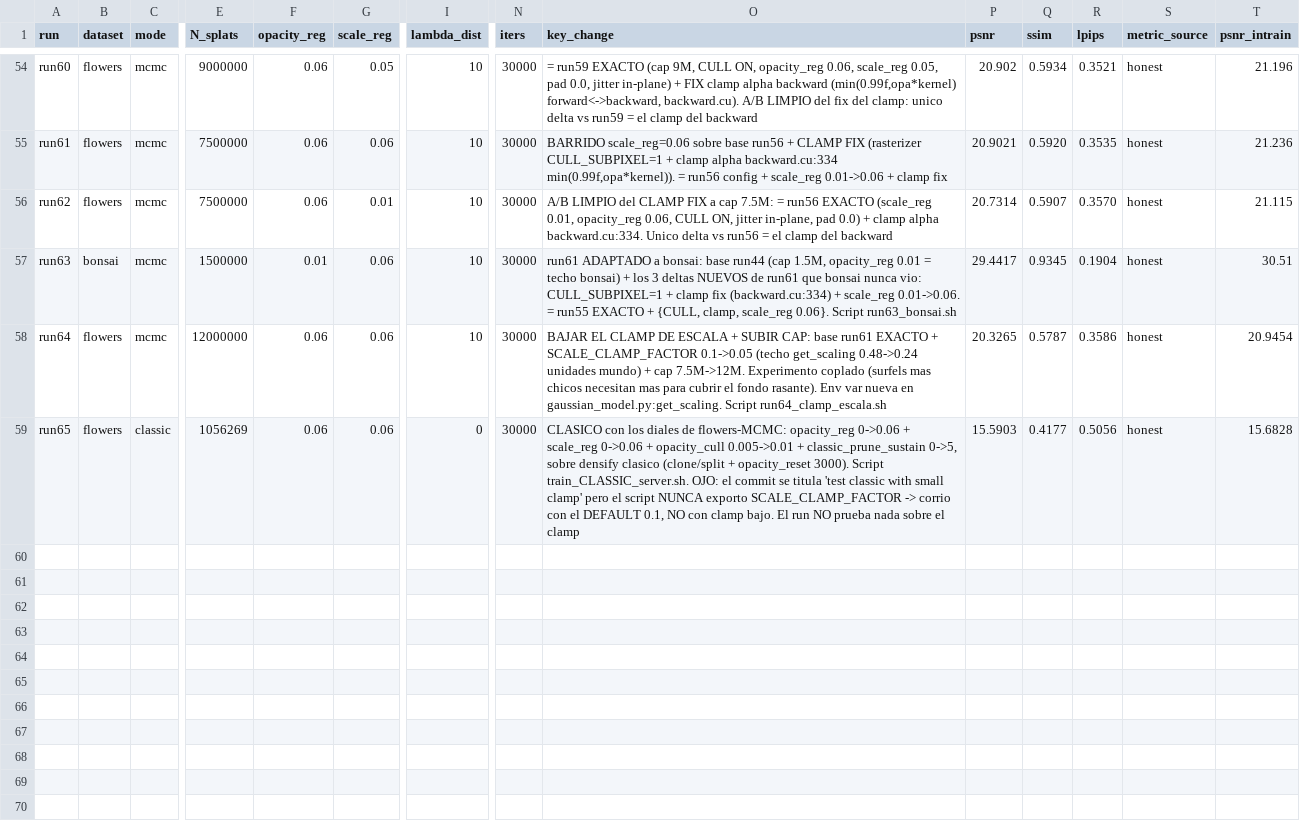
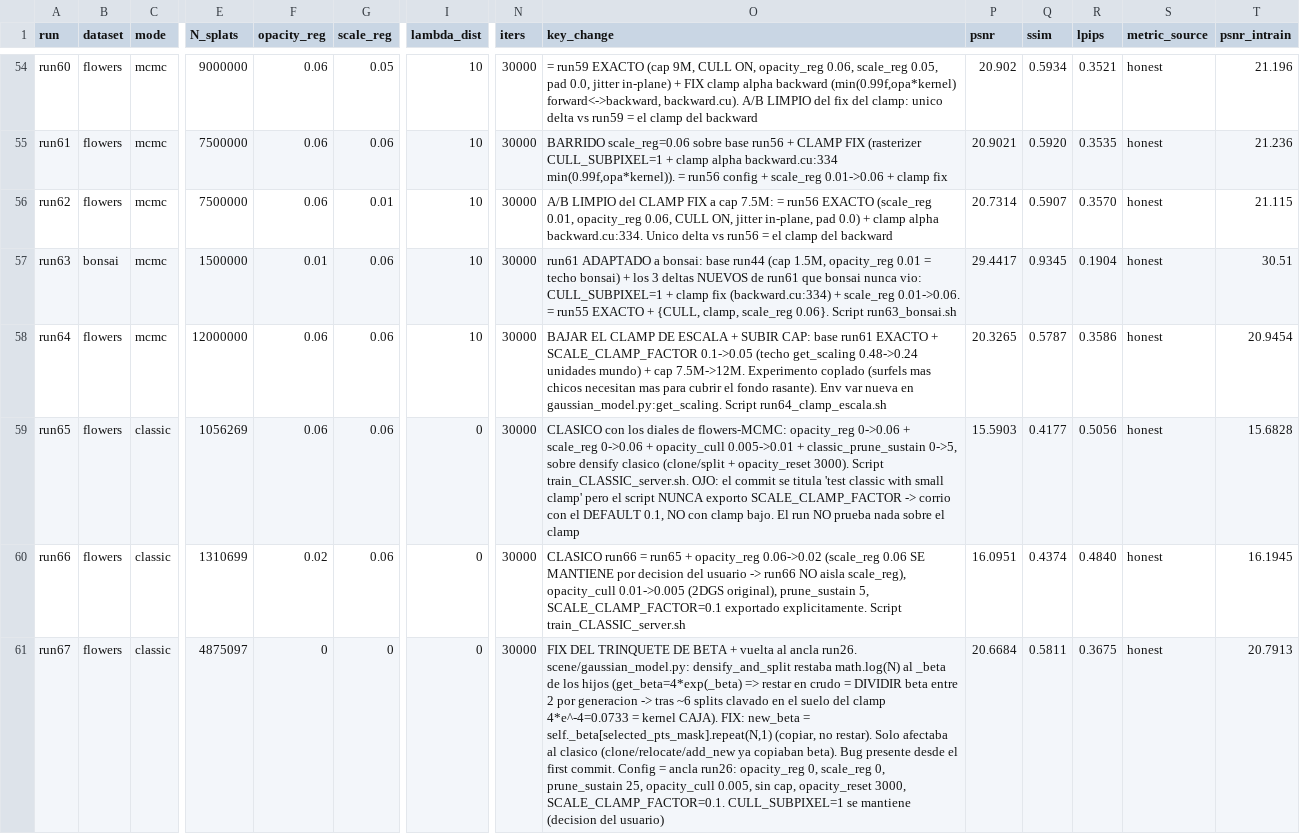
Before and after one commit to elbuho12Jesus/2d-gaussian-splatting-modificate, a CSV file: historial_runs.csv, drawn as a sheet; only a part is shown, gaps mark what is left out; rows hold the shown columns only; the diff names each change by its address in the sheet, - before the commit and + after, or states it on an @@ line.

Commit message:
sweep to classic into scale_reg

```diff
--- a/historial_runs.csv
+++ b/historial_runs.csv
+row 60: run66 | flowers | classic | 1310699 | 0.02 | 0.06 | 0 | 30000 | CLASICO run66 = run65 + opacity_reg 0.06->0.02 (scale_reg 0.06 SE MANTIENE por decision del usuario -> run66 NO aisla scale_reg), opacity_cull 0.01->0.005 (2DGS original), prune_sustain 5, SCALE_CLAMP_FACTOR=0.1 exportado explicitamente. Script train_CLASSIC_server.sh | 16.0951 | 0.4374 | 0.4840 | honest | 16.1945
+row 61: run67 | flowers | classic | 4875097 | 0 | 0 | 0 | 30000 | FIX DEL TRINQUETE DE BETA + vuelta al ancla run26. scene/gaussian_model.py: densify_and_split restaba math.log(N) al _beta de los hijos (get_beta=4*exp(_beta) => restar en crudo = DIVIDIR beta entre 2 por generacion -> tras ~6 splits clavado en el suelo del clamp 4*e^-4=0.0733 = kernel CAJA). FIX: new_beta = self._beta[selected_pts_mask].repeat(N,1) (copiar, no restar). Solo afectaba al clasico (clone/relocate/add_new ya copiaban beta). Bug presente desde el first commit. Config = ancla run26: opacity_reg 0, scale_reg 0, prune_sustain 25, opacity_cull 0.005, sin cap, opacity_reset 3000, SCALE_CLAMP_FACTOR=0.1. CULL_SUBPIXEL=1 se mantiene (decision del usuario) | 20.6684 | 0.5811 | 0.3675 | honest | 20.7913
```
Also changed, not shown: 2 other files.
